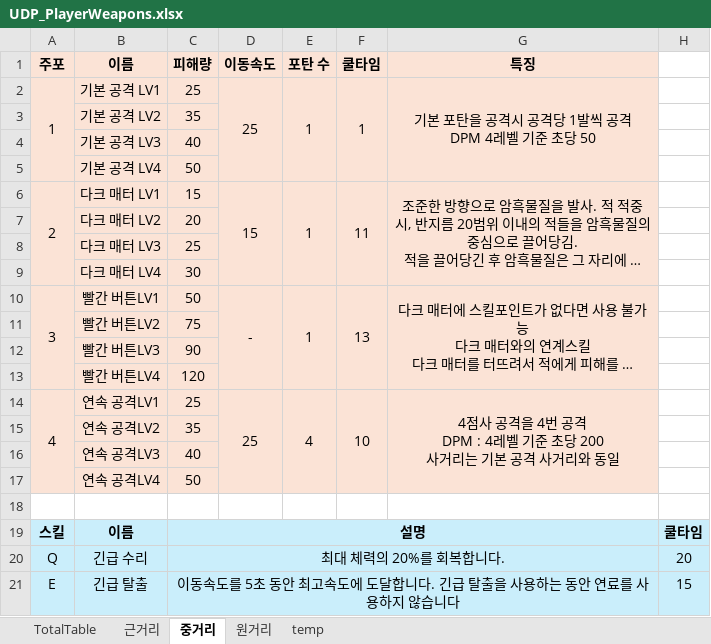
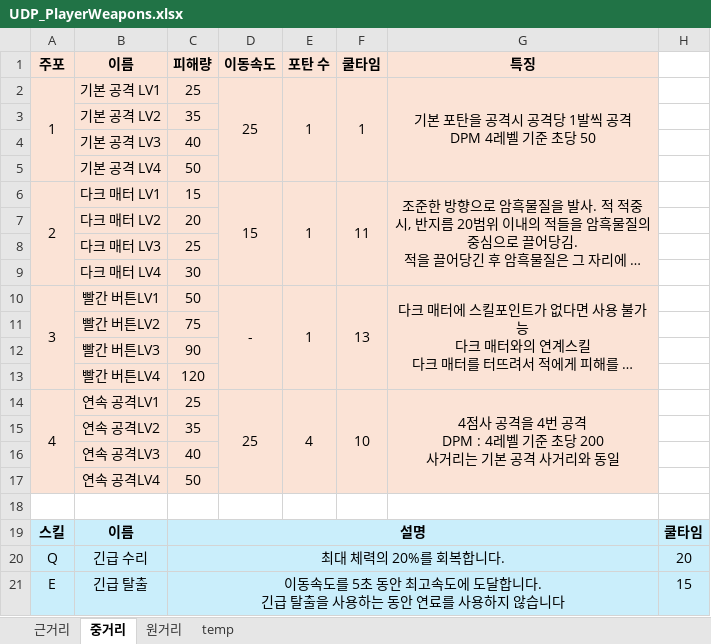
Before and after one commit to Liberty11346/UDP, an Excel workbook: 기획문서/UDP_PlayerWeapons.xlsx, sheet 중거리, drawn as a sheet; long unchanged cells end in …; values as stored, in another font and other column widths than the file's, no borders; the diff names each change by its address in the sheet, - before the commit and + after, or states it on an @@ line.

```diff
--- a/기획문서/UDP_PlayerWeapons.xlsx (sheet 중거리)
+++ b/기획문서/UDP_PlayerWeapons.xlsx (sheet 중거리)
-sheet tab: TotalTable
-C21 (피해량): …않습니다
+C21 (피해량): …않습니다
```
Also changed, not shown: 12 other files.
